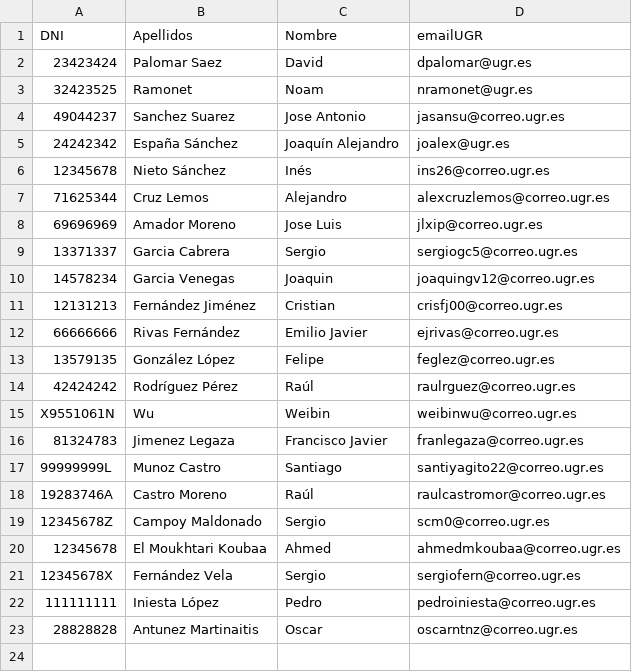
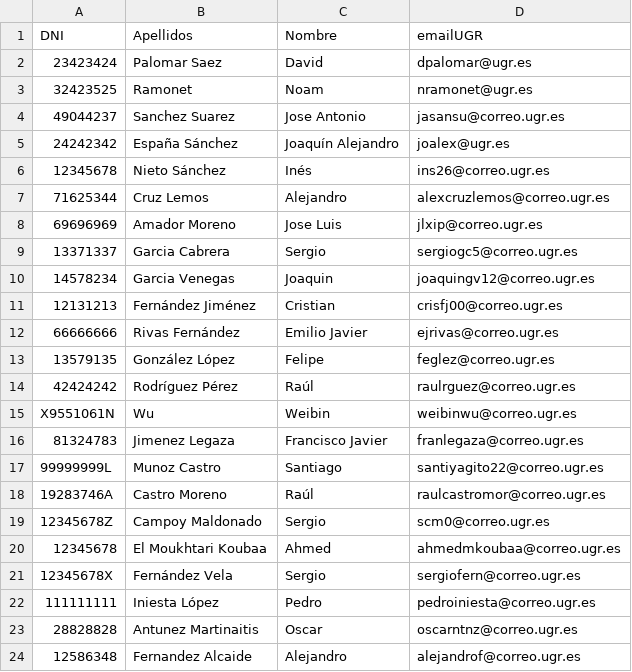
Before and after one commit to juanandres185/iseP2, a CSV file: alumnos.csv, drawn as a sheet.

Commit message:
Datos del alumno Alejandro Fernandez Alcaide

```diff
--- a/alumnos.csv
+++ b/alumnos.csv
@@ -23 +23,2 @@ X9551061N, Wu, Weibin, weibinwu@correo.ugr.es
 28828828, Antunez Martinaitis, Oscar, oscarntnz@correo.ugr.es
+12586348, Fernandez Alcaide, Alejandro, alejandrof@correo.ugr.es
```
